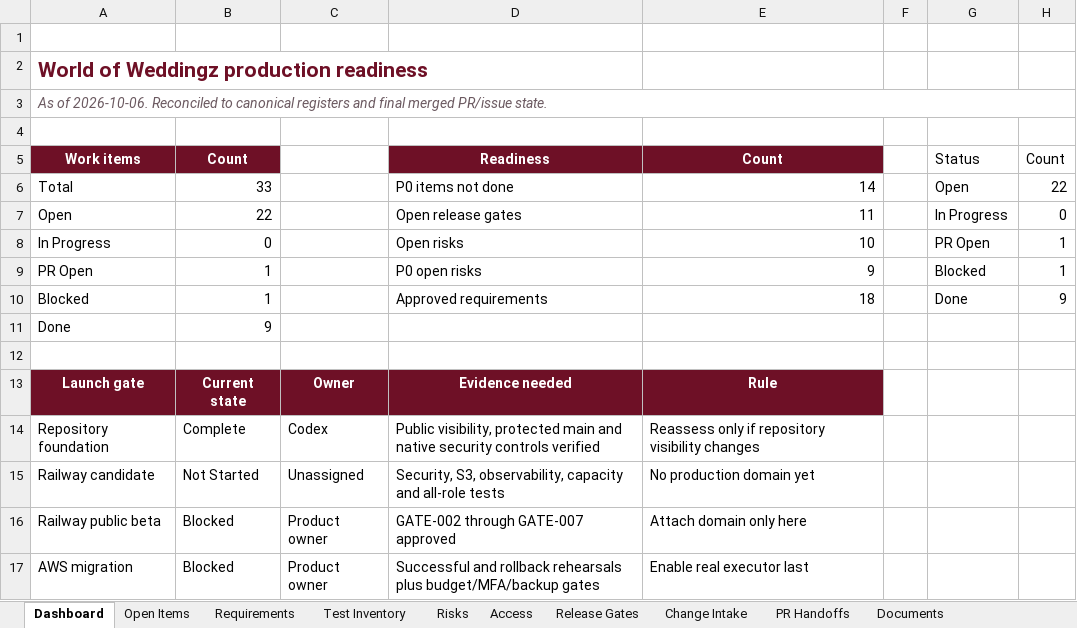
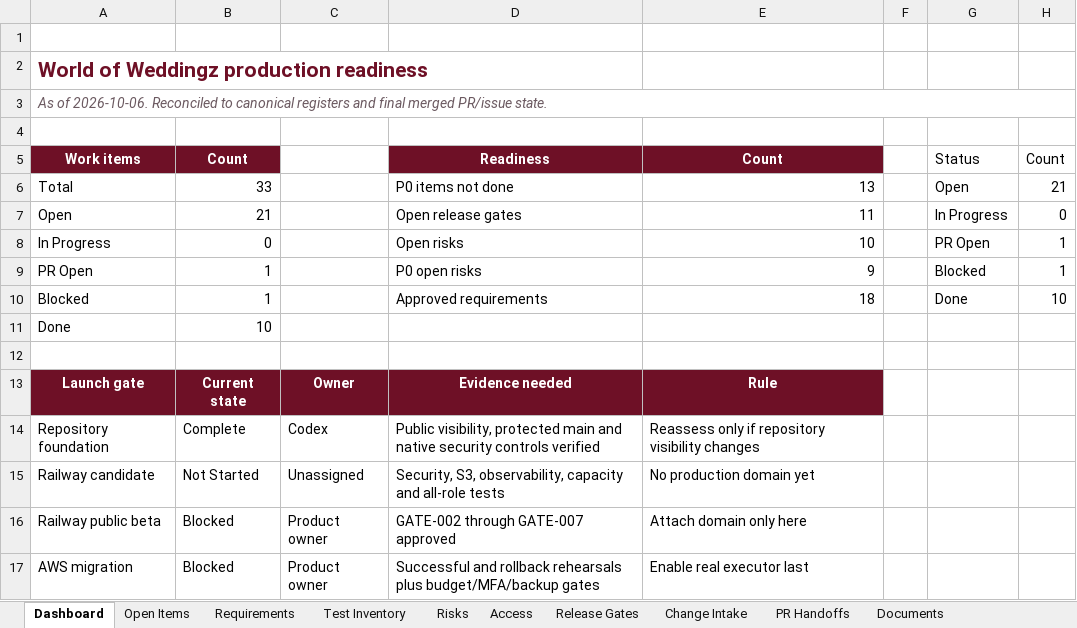
Before and after one commit to RohithTadiparti/world-of-weddingz-production, an Excel workbook: docs/tracking/production-readiness-tracker.xlsx, sheet Dashboard, drawn as a sheet; values as stored, in another font and other column widths than the file's, no borders; charts and pictures and conditional formats not drawn; the diff names each change by its address in the sheet, - before the commit and + after, or states it on an @@ line.

```diff
--- a/docs/tracking/production-readiness-tracker.xlsx (sheet Dashboard)
+++ b/docs/tracking/production-readiness-tracker.xlsx (sheet Dashboard)
-E6: 14
+E6: 13
-H6: 22
+H6: 21
-B7: 22
+B7: 21
-H10: 9
+H10: 10
-B11: 9
+B11: 10
```
Also changed, not shown: sheet PR Handoffs, sheet Open Items, charts or pictures, 20 other files.
